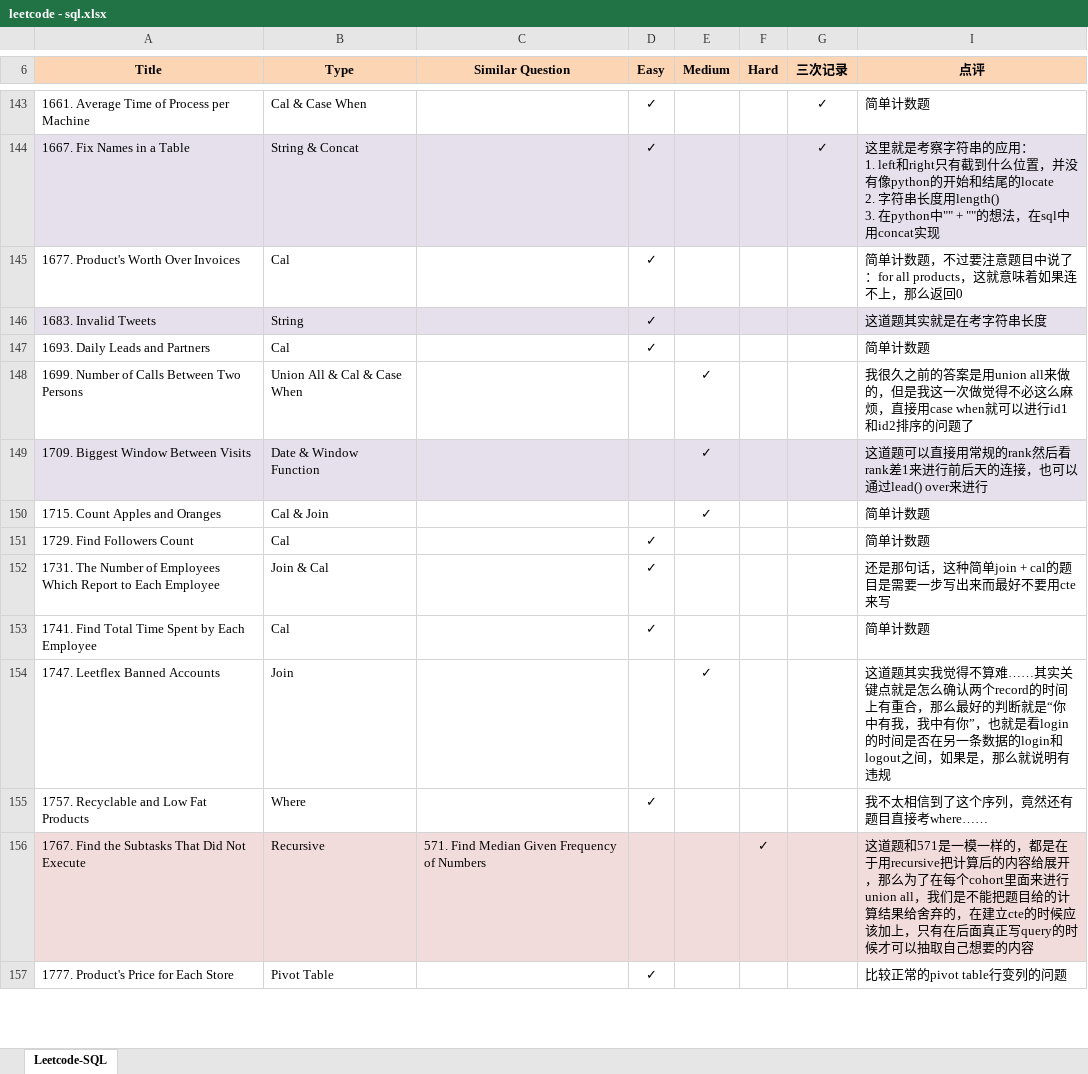
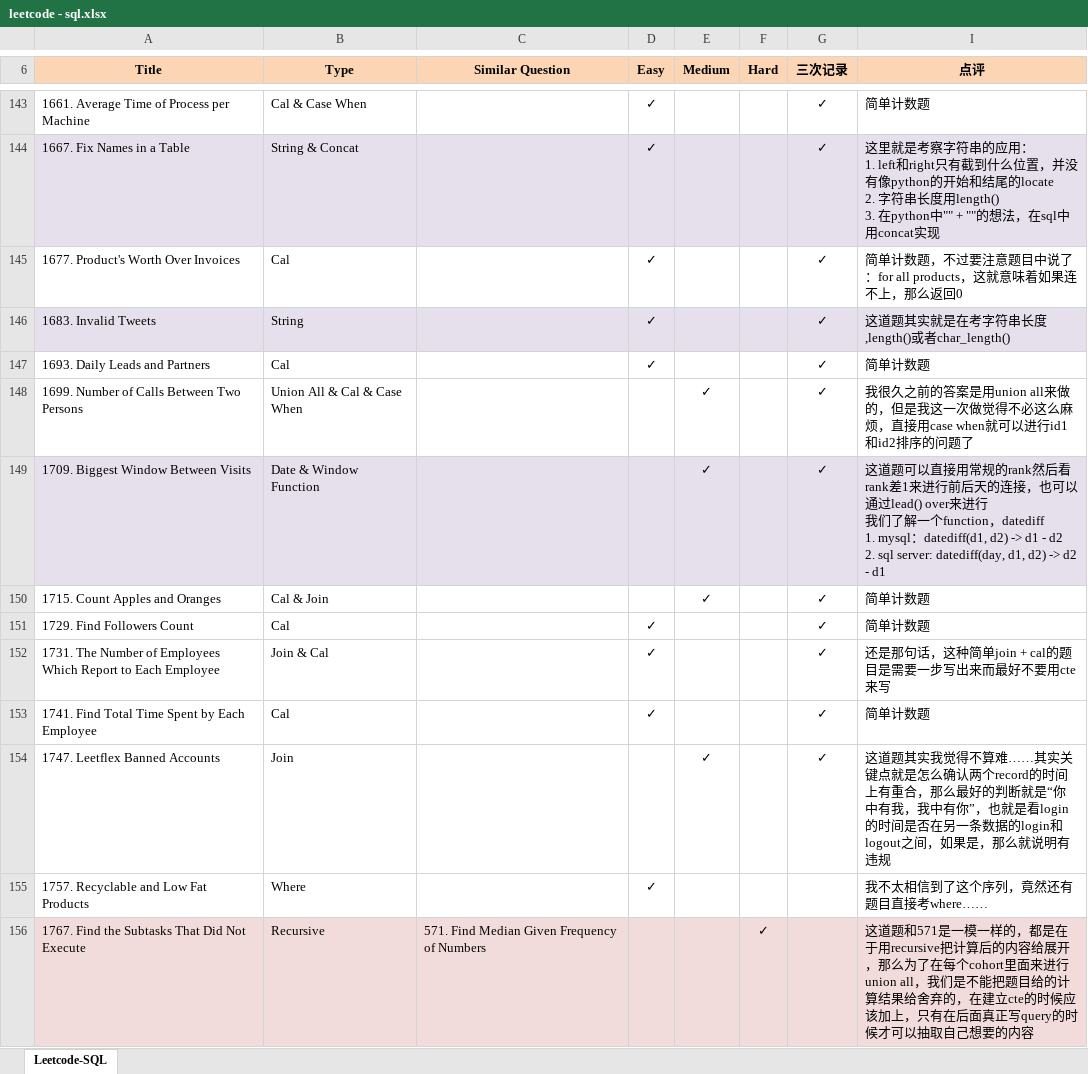
Before and after one commit to Jeanzw/LeetCode_Practice, an Excel workbook: SQL/leetcode - sql.xlsx, sheet Leetcode-SQL, drawn as a sheet; only a part is shown, gaps mark what is left out; the shorter side is filled out with more unchanged rows; values as stored, in another font and other column widths than the file's, no borders; ↵ is a line break in a cell; the diff names each change by its address in the sheet, - before the commit and + after, or states it on an @@ line.

```diff
--- a/SQL/leetcode - sql.xlsx (sheet Leetcode-SQL)
+++ b/SQL/leetcode - sql.xlsx (sheet Leetcode-SQL)
-G145:G154 (三次记录): (empty)
+G145:G154 (三次记录): ✓
-I146 (点评): 这道题其实就是在考字符串长度
+I146 (点评): 这道题其实就是在考字符串长度,length()或者char_length()
-I149 (点评): …over来进行
+I149 (点评): …over来进行 ↵ 我们了解一个function，datediff ↵ 1. mysql：datediff(d1, d2) -> d1 - d2 ↵ 2. sql server: datediff(day, d1, d2) -> d2 - d1
```
Also changed, not shown: 11 other files.
